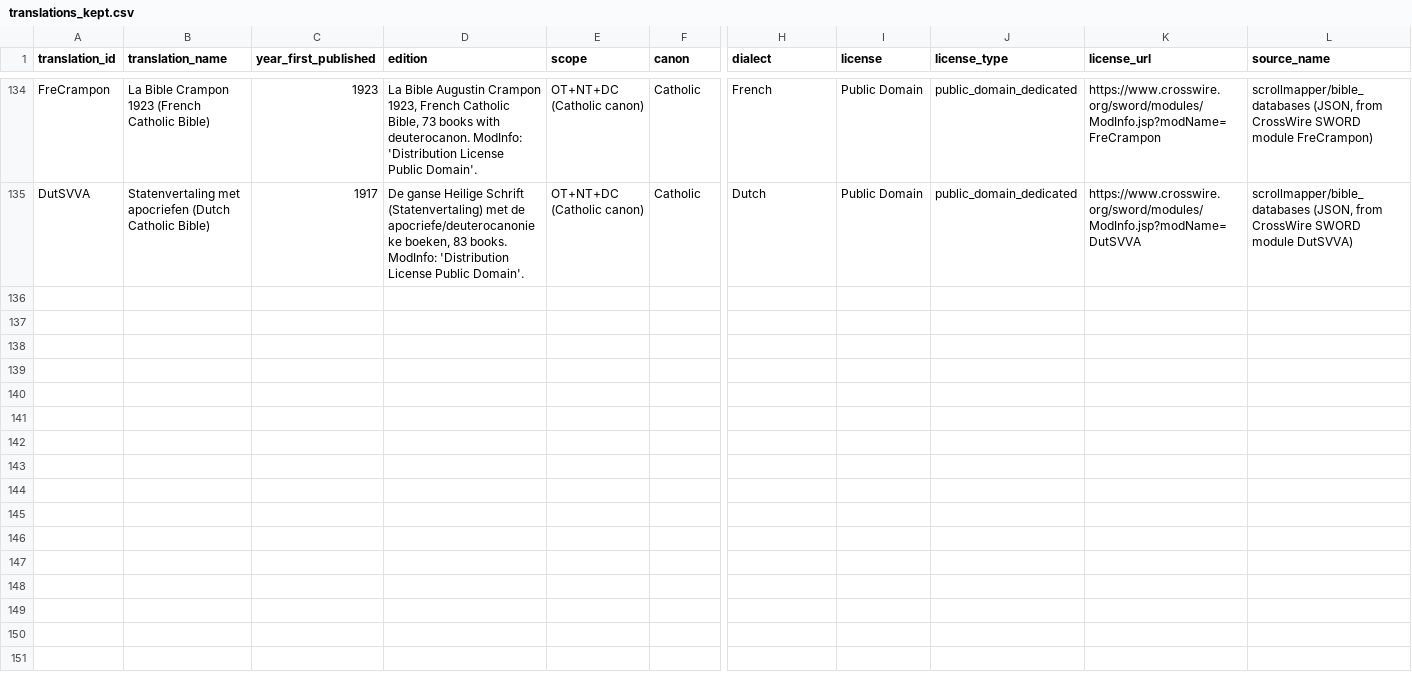
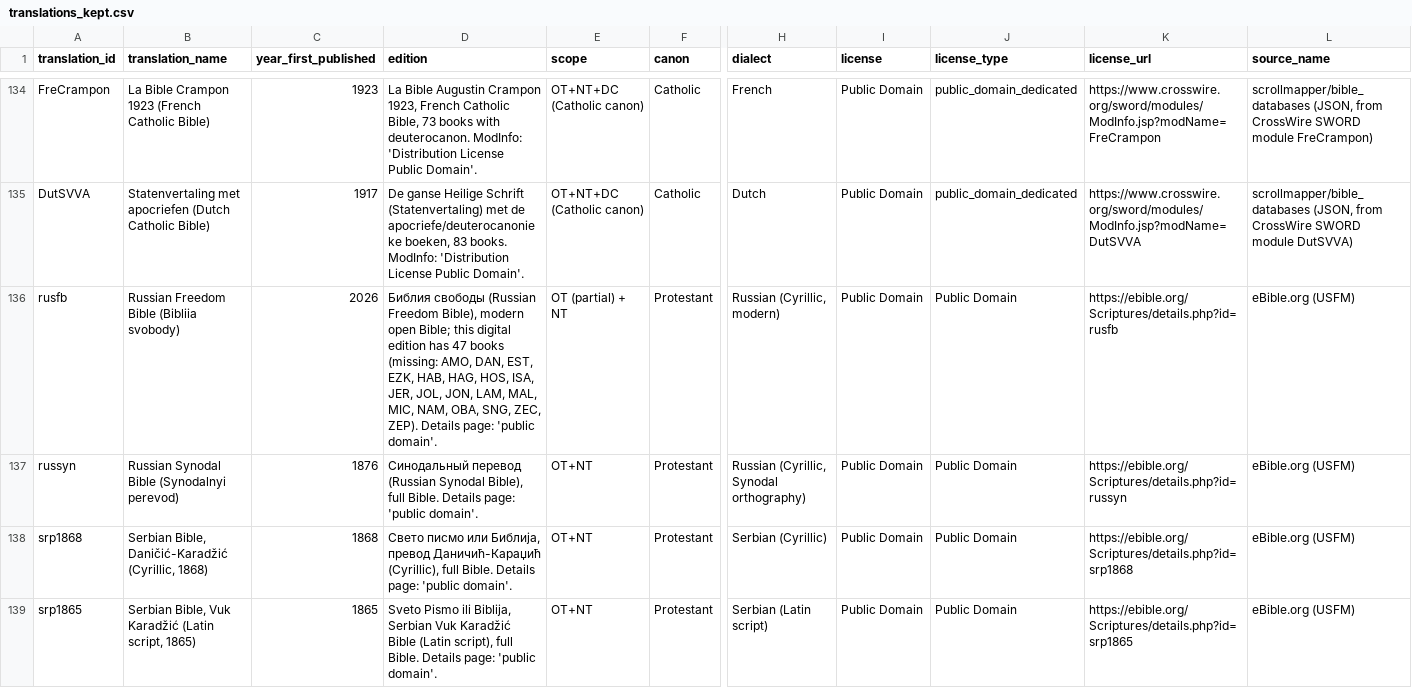
Before and after one commit to penguin-lt/bible-dyb-repo, a CSV file: bibles/core/translations_kept.csv, drawn as a sheet; only a part is shown, gaps mark what is left out; rows hold the shown columns only; the diff covers the shown part only; the diff names each change by its address in the sheet, - before the commit and + after, or states it on an @@ line.

Commit message:
Add 7 Slavic-language Bibles (130 -> 137 databases)
Russian Synodal + Russian Freedom Bible + ULB Russian NT (PD/CC BY-SA 4.0),
Ukrainian Kulish 1905 + Ukrainian Freedom Bible (PD), Serbian Vuk (Latin) 1865
+ Daničić-Karadžić (Cyrillic) 1868 (PD). Nordic already covered by the
Latin-script batch (Swedish/Norwegian/Danish/Finnish); Elizabeth Bible 1751 in
editions/. Belarusian/Bulgarian/Macedonian/Slovak/Icelandic etc. documented as
having no qualifying edition. bibles-core-multilingual republished (137 DBs).

```diff
--- a/bibles/core/translations_kept.csv
+++ b/bibles/core/translations_kept.csv
+row 136: rusfb | Russian Freedom Bible (Bibliia svobody) | 2026 | Библия свободы (Russian Freedom Bible), modern open Bible; this digital edition has 47 books (missing: AMO, DAN, EST, EZK, HAB, HAG, HOS, ISA, JER, JOL, JON, LAM, MAL, MIC, NAM, OBA, SNG, ZEC, ZEP). Details page: 'public domain'. | OT (partial) + NT | Protestant | Russian (Cyrillic, modern) | Public Domain | Public Domain | https://ebible.org/Scriptures/details.php?id=rusfb | eBible.org (USFM)
+row 137: russyn | Russian Synodal Bible (Synodalnyi perevod) | 1876 | Синодальный перевод (Russian Synodal Bible), full Bible. Details page: 'public domain'. | OT+NT | Protestant | Russian (Cyrillic, Synodal orthography) | Public Domain | Public Domain | https://ebible.org/Scriptures/details.php?id=russyn | eBible.org (USFM)
+row 138: srp1868 | Serbian Bible, Daničić-Karadžić (Cyrillic, 1868) | 1868 | Свето писмо или Библија, превод Даничић-Караџић (Cyrillic), full Bible. Details page: 'public domain'. | OT+NT | Protestant | Serbian (Cyrillic) | Public Domain | Public Domain | https://ebible.org/Scriptures/details.php?id=srp1868 | eBible.org (USFM)
+row 139: srp1865 | Serbian Bible, Vuk Karadžić (Latin script, 1865) | 1865 | Sveto Pismo ili Biblija, Serbian Vuk Karadžić Bible (Latin script), full Bible. Details page: 'public domain'. | OT+NT | Protestant | Serbian (Latin script) | Public Domain | Public Domain | https://ebible.org/Scriptures/details.php?id=srp1865 | eBible.org (USFM)
```
Also changed, not shown: 3 added rows elsewhere in this file, 2 other files.
